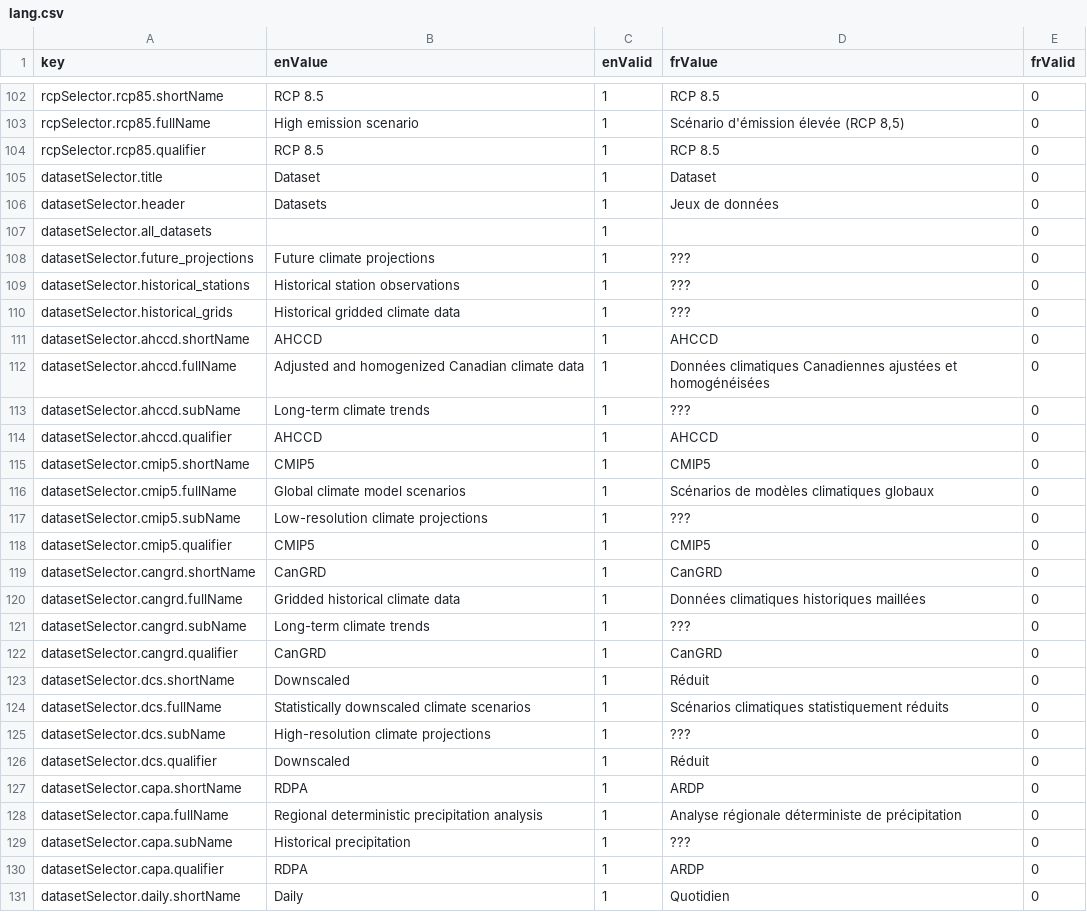
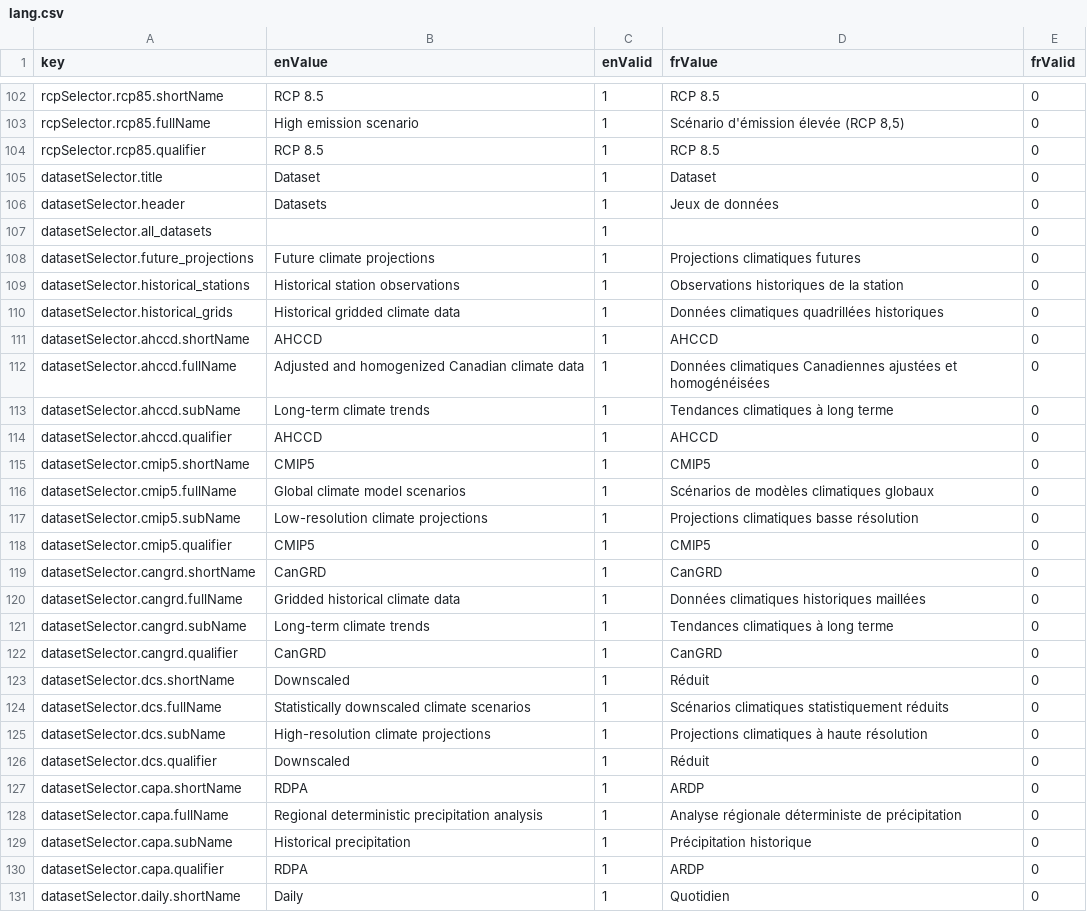
Before and after one commit to milespetrov/cccs, a CSV file: src/lang/lang.csv, drawn as a sheet; only a part is shown, gaps mark what is left out; the diff covers the shown part only.

```diff
--- a/src/lang/lang.csv
+++ b/src/lang/lang.csv
@@ -107,8 +107,8 @@ datasetSelector.header,Datasets,1,Jeux de données,0
 datasetSelector.all_datasets,,1,,0
-datasetSelector.future_projections,Future climate projections,1,???,0
-datasetSelector.historical_stations,Historical station observations,1,???,0
-datasetSelector.historical_grids,Historical gridded climate data,1,???,0
+datasetSelector.future_projections,Future climate projections,1,Projections climatiques futures,0
+datasetSelector.historical_stations,Historical station observations,1,Observations historiques de la station,0
+datasetSelector.historical_grids,Historical gridded climate data,1,Données climatiques quadrillées historiques,0
 datasetSelector.ahccd.shortName,AHCCD,1,AHCCD,0
 datasetSelector.ahccd.fullName,Adjusted and homogenized Canadian climate data,1,Données climatiques Canadiennes ajustées et homogénéisées,0
-datasetSelector.ahccd.subName,Long-term climate trends,1,???,0
+datasetSelector.ahccd.subName,Long-term climate trends,1,Tendances climatiques à long terme,0
 datasetSelector.ahccd.qualifier,AHCCD,1,AHCCD,0
@@ -116,3 +116,3 @@ datasetSelector.cmip5.shortName,CMIP5,1,CMIP5,0
 datasetSelector.cmip5.fullName,Global climate model scenarios,1,"Scénarios de modèles climatiques globaux",0
-datasetSelector.cmip5.subName,Low-resolution climate projections,1,???,0
+datasetSelector.cmip5.subName,Low-resolution climate projections,1,Projections climatiques basse résolution,0
 datasetSelector.cmip5.qualifier,CMIP5,1,CMIP5,0
@@ -120,3 +120,3 @@ datasetSelector.cangrd.shortName,CanGRD,1,CanGRD,0
 datasetSelector.cangrd.fullName,Gridded historical climate data,1,Données climatiques historiques maillées,0
-datasetSelector.cangrd.subName,Long-term climate trends,1,???,0
+datasetSelector.cangrd.subName,Long-term climate trends,1,Tendances climatiques à long terme,0
 datasetSelector.cangrd.qualifier,CanGRD,1,CanGRD,0
@@ -124,3 +124,3 @@ datasetSelector.dcs.shortName,Downscaled,1,Réduit,0
 datasetSelector.dcs.fullName,Statistically downscaled climate scenarios,1,Scénarios climatiques statistiquement réduits,0
-datasetSelector.dcs.subName,High-resolution climate projections,1,???,0
+datasetSelector.dcs.subName,High-resolution climate projections,1,Projections climatiques à haute résolution,0
 datasetSelector.dcs.qualifier,Downscaled,1,Réduit,0
@@ -128,3 +128,3 @@ datasetSelector.capa.shortName,RDPA,1,ARDP,0
 datasetSelector.capa.fullName,Regional deterministic precipitation analysis,1,Analyse régionale déterministe de précipitation,0
-datasetSelector.capa.subName,Historical precipitation,1,???,0
+datasetSelector.capa.subName,Historical precipitation,1,Précipitation historique,0
 datasetSelector.capa.qualifier,RDPA,1,ARDP,0
```
Also changed, not shown: 18 edited cells elsewhere in this file.
